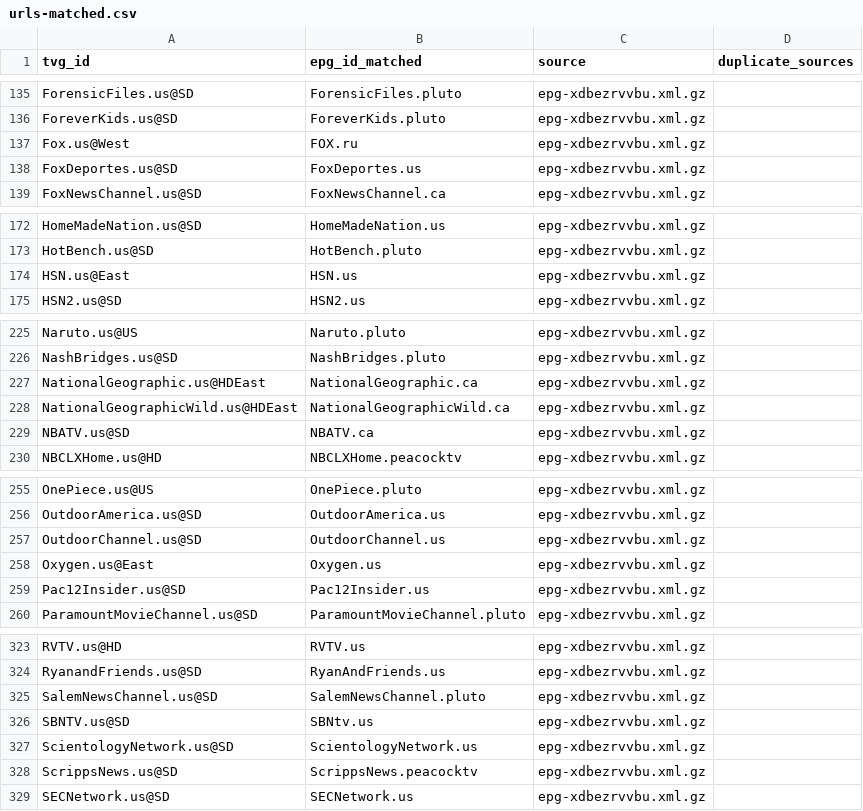
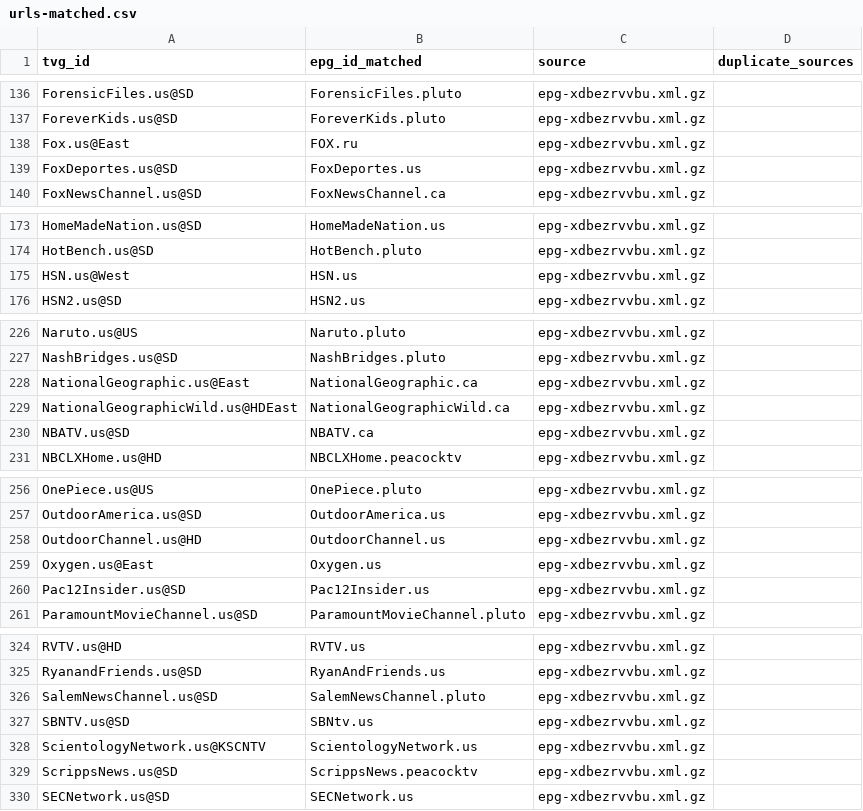
Before and after one commit to umarjamilpc/EPG-LIST-GEN, a CSV file: epgs/US/reports/urls-matched.csv, drawn as a sheet; only a part is shown, gaps mark what is left out; the diff covers the shown part only.

```diff
--- a/epgs/US/reports/urls-matched.csv
+++ b/epgs/US/reports/urls-matched.csv
@@ -136,3 +137,3 @@ ForensicFiles.us@SD,ForensicFiles.pluto,epg-xdbezrvvbu.xml.gz,
 ForeverKids.us@SD,ForeverKids.pluto,epg-xdbezrvvbu.xml.gz,
-Fox.us@West,FOX.ru,epg-xdbezrvvbu.xml.gz,
+Fox.us@East,FOX.ru,epg-xdbezrvvbu.xml.gz,
 FoxDeportes.us@SD,FoxDeportes.us,epg-xdbezrvvbu.xml.gz,
@@ -173,3 +174,3 @@ HomeMadeNation.us@SD,HomeMadeNation.us,epg-xdbezrvvbu.xml.gz,
 HotBench.us@SD,HotBench.pluto,epg-xdbezrvvbu.xml.gz,
-HSN.us@East,HSN.us,epg-xdbezrvvbu.xml.gz,
+HSN.us@West,HSN.us,epg-xdbezrvvbu.xml.gz,
 HSN2.us@SD,HSN2.us,epg-xdbezrvvbu.xml.gz,
@@ -226,3 +227,3 @@ Naruto.us@US,Naruto.pluto,epg-xdbezrvvbu.xml.gz,
 NashBridges.us@SD,NashBridges.pluto,epg-xdbezrvvbu.xml.gz,
-NationalGeographic.us@HDEast,NationalGeographic.ca,epg-xdbezrvvbu.xml.gz,
+NationalGeographic.us@East,NationalGeographic.ca,epg-xdbezrvvbu.xml.gz,
 NationalGeographicWild.us@HDEast,NationalGeographicWild.ca,epg-xdbezrvvbu.xml.gz,
@@ -256,3 +257,3 @@ OnePiece.us@US,OnePiece.pluto,epg-xdbezrvvbu.xml.gz,
 OutdoorAmerica.us@SD,OutdoorAmerica.us,epg-xdbezrvvbu.xml.gz,
-OutdoorChannel.us@SD,OutdoorChannel.us,epg-xdbezrvvbu.xml.gz,
+OutdoorChannel.us@HD,OutdoorChannel.us,epg-xdbezrvvbu.xml.gz,
 Oxygen.us@East,Oxygen.us,epg-xdbezrvvbu.xml.gz,
@@ -326,3 +327,3 @@ SalemNewsChannel.us@SD,SalemNewsChannel.pluto,epg-xdbezrvvbu.xml.gz,
 SBNTV.us@SD,SBNtv.us,epg-xdbezrvvbu.xml.gz,
-ScientologyNetwork.us@SD,ScientologyNetwork.us,epg-xdbezrvvbu.xml.gz,
+ScientologyNetwork.us@KSCNTV,ScientologyNetwork.us,epg-xdbezrvvbu.xml.gz,
 ScrippsNews.us@SD,ScrippsNews.peacocktv,epg-xdbezrvvbu.xml.gz,
```
Also changed, not shown: 2 added rows and 5 edited cells elsewhere in this file, epgs/US/reports/merge-matched.csv, 13 other files.
